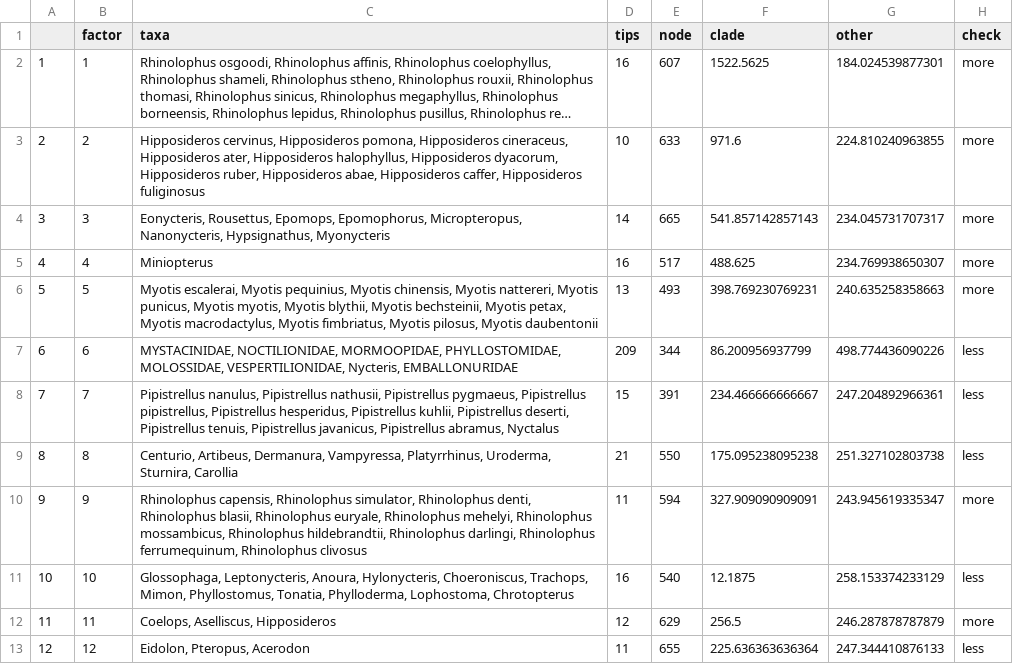
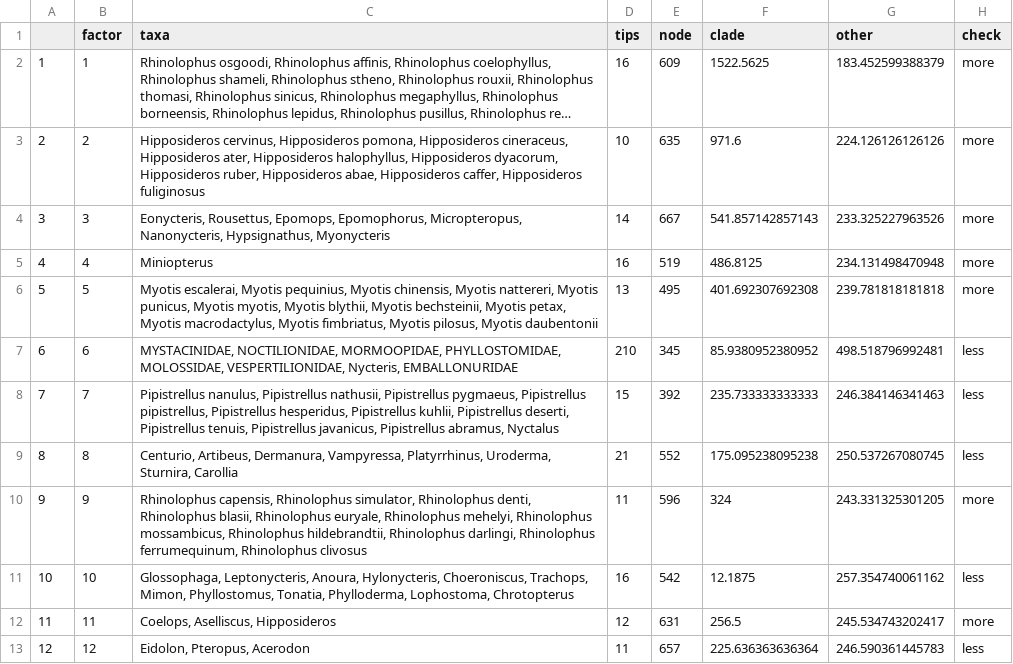
Before and after one commit to viralemergence/batgap, a CSV file: 04_outputs/Table S9.csv, drawn as a sheet; only a part is shown; long unchanged cells end in …; the diff covers the shown part only; the diff names each change by its address in the sheet, - before the commit and + after, or states it on an @@ line.

Commit message:
updating DB figs + tables

```diff
--- a/04_outputs/Table S9.csv
+++ b/04_outputs/Table S9.csv
-E2 (node): 607
+E2 (node): 609
-G2 (other): 184.024539877301
+G2 (other): 183.452599388379
-E3 (node): 633
+E3 (node): 635
-G3 (other): 224.810240963855
+G3 (other): 224.126126126126
-E4 (node): 665
+E4 (node): 667
-G4 (other): 234.045731707317
+G4 (other): 233.325227963526
-E5 (node): 517
+E5 (node): 519
-F5 (clade): 488.625
+F5 (clade): 486.8125
-G5 (other): 234.769938650307
+G5 (other): 234.131498470948
-E6 (node): 493
+E6 (node): 495
-F6 (clade): 398.769230769231
+F6 (clade): 401.692307692308
-G6 (other): 240.635258358663
+G6 (other): 239.781818181818
-D7 (tips): 209
+D7 (tips): 210
-E7 (node): 344
+E7 (node): 345
-F7 (clade): 86.200956937799
+F7 (clade): 85.9380952380952
-G7 (other): 498.774436090226
+G7 (other): 498.518796992481
-E8 (node): 391
+E8 (node): 392
-F8 (clade): 234.466666666667
+F8 (clade): 235.733333333333
-G8 (other): 247.204892966361
+G8 (other): 246.384146341463
-E9 (node): 550
+E9 (node): 552
-G9 (other): 251.327102803738
+G9 (other): 250.537267080745
-E10 (node): 594
+E10 (node): 596
-F10 (clade): 327.909090909091
+F10 (clade): 324
-G10 (other): 243.945619335347
+G10 (other): 243.331325301205
-E11 (node): 540
+E11 (node): 542
-G11 (other): 258.153374233129
+G11 (other): 257.354740061162
-E12 (node): 629
+E12 (node): 631
-G12 (other): 246.287878787879
+G12 (other): 245.534743202417
-E13 (node): 655
+E13 (node): 657
-G13 (other): 247.344410876133
+G13 (other): 246.590361445783
```
Also changed, not shown: 66 edited cells elsewhere in this file, 04_outputs/Table S5.csv, 04_outputs/Table S8.csv, 3 other files.
